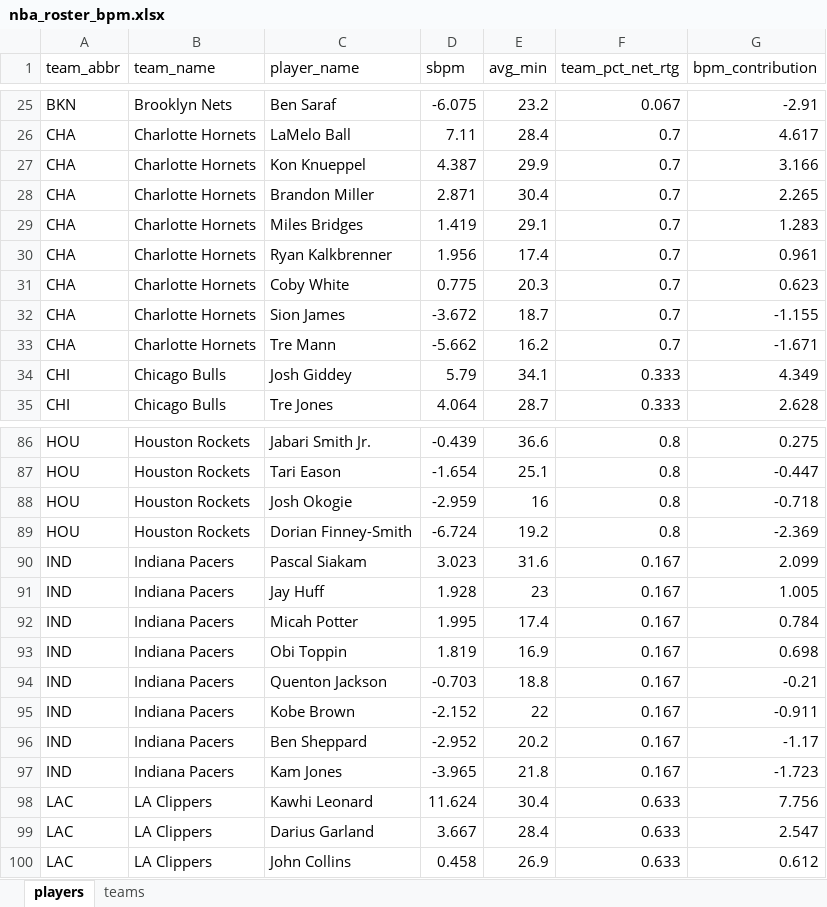
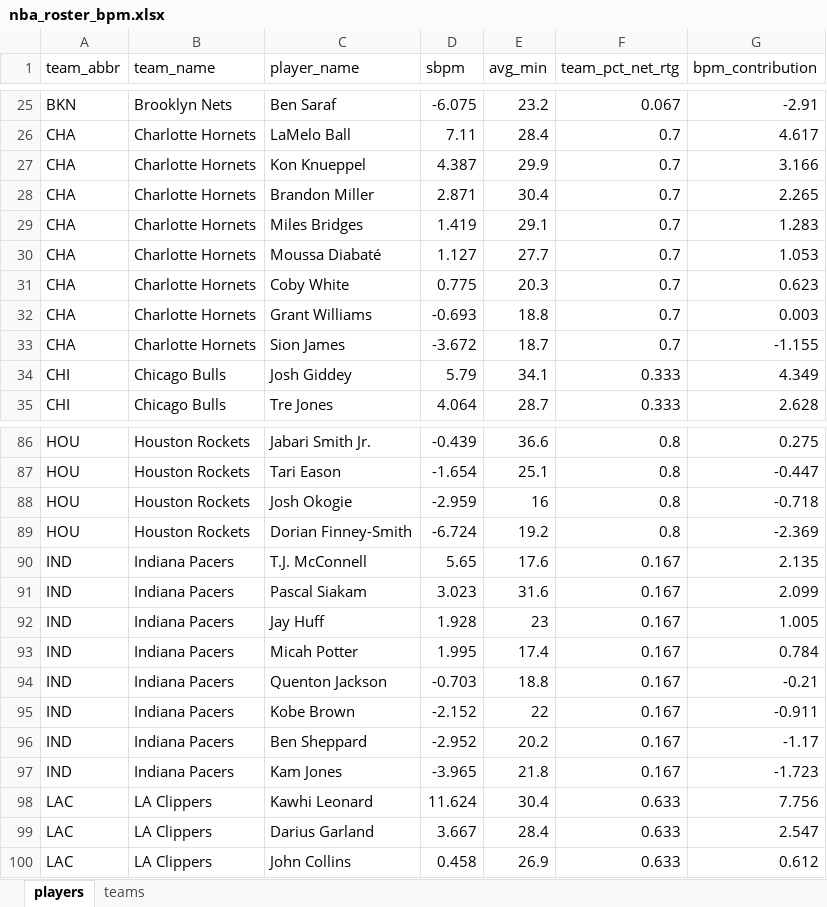
Before and after one commit to egomaniacsfantasy/oddsgodslanding, an Excel workbook: nba/public/data/nba_roster_bpm.xlsx, sheet players, drawn as a sheet; only a part is shown, gaps mark what is left out; values as stored, in another font and other column widths than the file's, no borders; removed rows and columns are numbered as before the commit, all else as after; the diff names each change by its address in the sheet, - before the commit and + after, or states it on an @@ line.

```diff
--- a/nba/public/data/nba_roster_bpm.xlsx (sheet players)
+++ b/nba/public/data/nba_roster_bpm.xlsx (sheet players)
-row 30: CHA | Charlotte Hornets | Ryan Kalkbrenner | 1.956 | 17.4 | 0.7 | 0.961
+row 30: CHA | Charlotte Hornets | Moussa Diabaté | 1.127 | 27.7 | 0.7 | 1.053
+row 32: CHA | Charlotte Hornets | Grant Williams | -0.693 | 18.8 | 0.7 | 0.003
-row 33: CHA | Charlotte Hornets | Tre Mann | -5.662 | 16.2 | 0.7 | -1.671
+row 90: IND | Indiana Pacers | T.J. McConnell | 5.65 | 17.6 | 0.167 | 2.135
-row 93: IND | Indiana Pacers | Obi Toppin | 1.819 | 16.9 | 0.167 | 0.698
```
Also changed, not shown: sheet teams, nba/public/data/nba_matchup_probs.xlsx, nba/public/data/nba_mc_results.xlsx, 12 other files.
